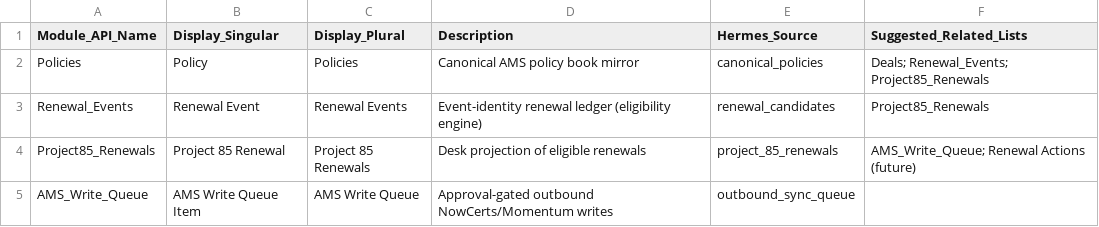
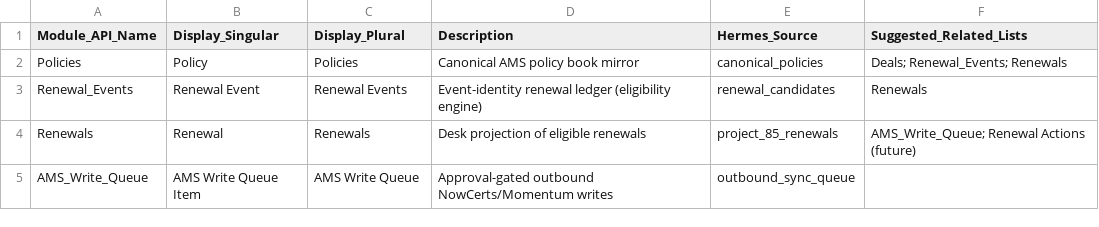
Before and after one commit to googrlc/rsg-hermes, a CSV file: docs/zoho/modules_custom.csv, drawn as a sheet.

```diff
--- a/docs/zoho/modules_custom.csv
+++ b/docs/zoho/modules_custom.csv
@@ -1,5 +1,5 @@
 Module_API_Name,Display_Singular,Display_Plural,Description,Hermes_Source,Suggested_Related_Lists
-Policies,Policy,Policies,Canonical AMS policy book mirror,canonical_policies,Deals; Renewal_Events; Project85_Renewals
-Renewal_Events,Renewal Event,Renewal Events,Event-identity renewal ledger (eligibility engine),renewal_candidates,Project85_Renewals
-Project85_Renewals,Project 85 Renewal,Project 85 Renewals,Desk projection of eligible renewals,project_85_renewals,AMS_Write_Queue; Renewal Actions (future)
+Policies,Policy,Policies,Canonical AMS policy book mirror,canonical_policies,Deals; Renewal_Events; Renewals
+Renewal_Events,Renewal Event,Renewal Events,Event-identity renewal ledger (eligibility engine),renewal_candidates,Renewals
+Renewals,Renewal,Renewals,Desk projection of eligible renewals,project_85_renewals,AMS_Write_Queue; Renewal Actions (future)
 AMS_Write_Queue,AMS Write Queue Item,AMS Write Queue,Approval-gated outbound NowCerts/Momentum writes,outbound_sync_queue,
```
Also changed, not shown: docs/zoho/fields_ams_write_queue.csv, docs/zoho/picklists_hermes_vocab.csv, 4 other files.
